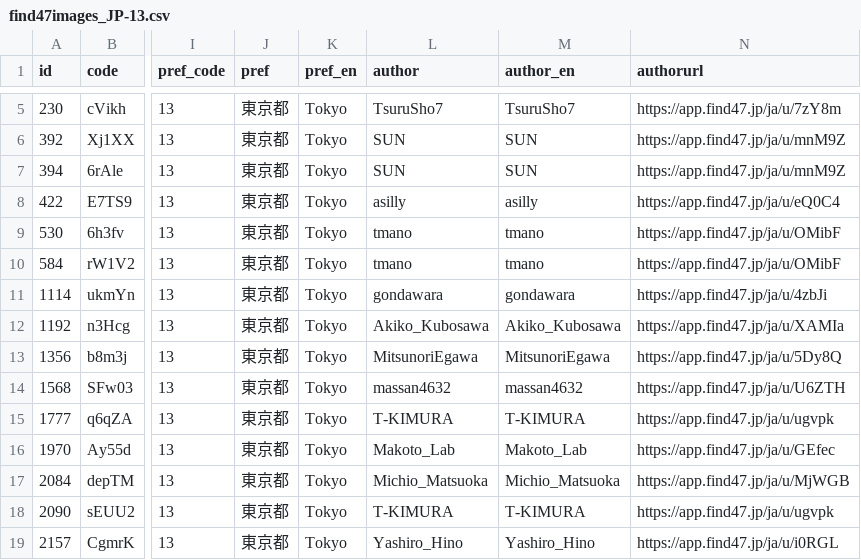
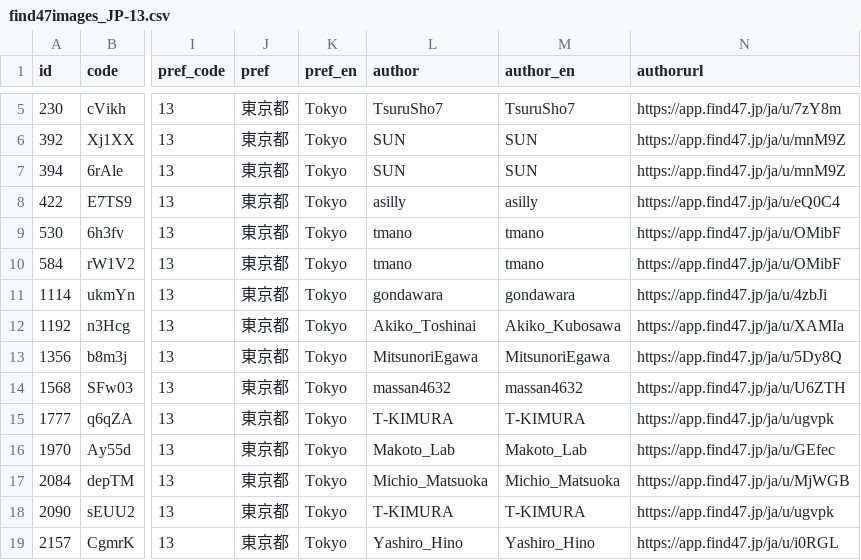
Before and after one commit to code4fukui/find47, a CSV file: pref/find47images_JP-13.csv, drawn as a sheet; only a part is shown, gaps mark what is left out; the diff names each change by its address in the sheet, - before the commit and + after, or states it on an @@ line.

Commit message:
update data

```diff
--- a/pref/find47images_JP-13.csv
+++ b/pref/find47images_JP-13.csv
-L12 (author): Akiko_Kubosawa
+L12 (author): Akiko_Toshinai
```
Also changed, not shown: pref/find47images_JP-14.csv, pref/find47images_JP-19.csv, 13 other files.
